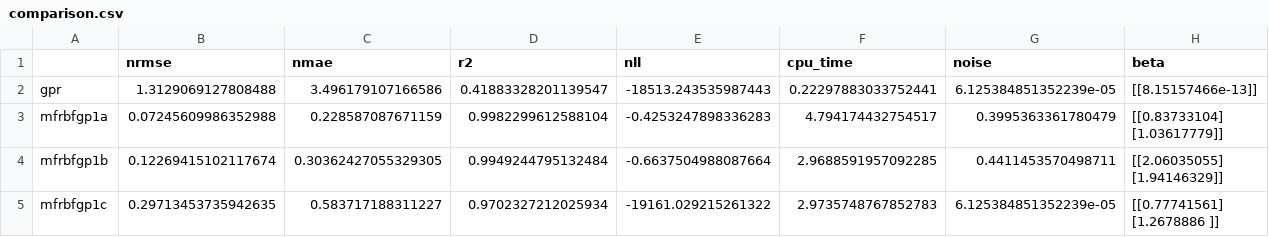
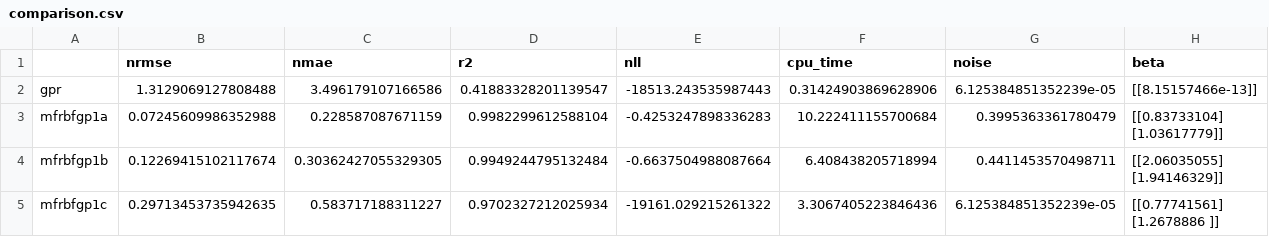
Before and after one commit to bessagroup/mfbml, a CSV file: studies/gpr_illustrative_examples/mf_rbf_gpr/comparison.csv, drawn as a sheet.

```diff
--- a/studies/gpr_illustrative_examples/mf_rbf_gpr/comparison.csv
+++ b/studies/gpr_illustrative_examples/mf_rbf_gpr/comparison.csv
@@ -1,8 +1,8 @@
 ,nrmse,nmae,r2,nll,cpu_time,noise,beta
-gpr,1.3129069127808488,3.496179107166586,0.41883328201139547,-18513.243535987443,0.22297883033752441,6.125384851352239e-05,[[8.15157466e-13]]
-mfrbfgp1a,0.07245609986352988,0.228587087671159,0.9982299612588104,-0.4253247898336283,4.794174432754517,0.3995363361780479,"[[0.83733104]
- [1.03617779]]"
-mfrbfgp1b,0.12269415102117674,0.30362427055329305,0.9949244795132484,-0.6637504988087664,2.9688591957092285,0.4411453570498711,"[[2.06035055]
- [1.94146329]]"
-mfrbfgp1c,0.29713453735942635,0.583717188311227,0.9702327212025934,-19161.029215261322,2.9735748767852783,6.125384851352239e-05,"[[0.77741561]
- [1.2678886 ]]"
+gpr,1.3129069127808488,3.496179107166586,0.41883328201139547,-18513.243535987443,0.31424903869628906,6.125384851352239e-05,[[8.15157466e-13]]
+mfrbfgp1a,0.07245609986352988,0.228587087671159,0.9982299612588104,-0.4253247898336283,10.222411155700684,0.3995363361780479,"[[0.83733104]
+ [1.03617779]]"
+mfrbfgp1b,0.12269415102117674,0.30362427055329305,0.9949244795132484,-0.6637504988087664,6.408438205718994,0.4411453570498711,"[[2.06035055]
+ [1.94146329]]"
+mfrbfgp1c,0.29713453735942635,0.583717188311227,0.9702327212025934,-19161.029215261322,3.3067405223846436,6.125384851352239e-05,"[[0.77741561]
+ [1.2678886 ]]"
```
Also changed, not shown: 16 other files.
